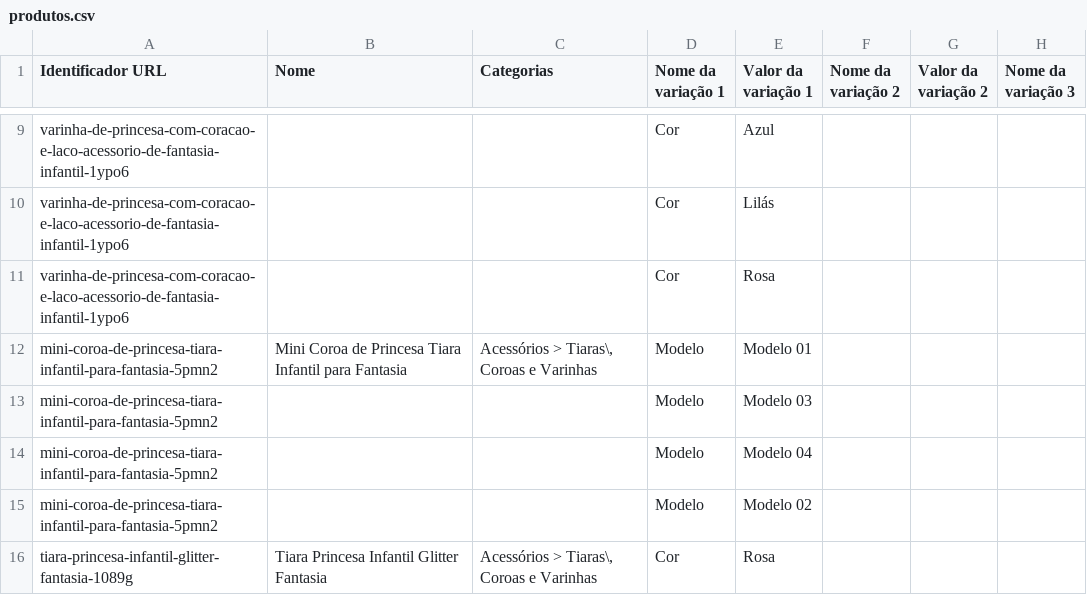
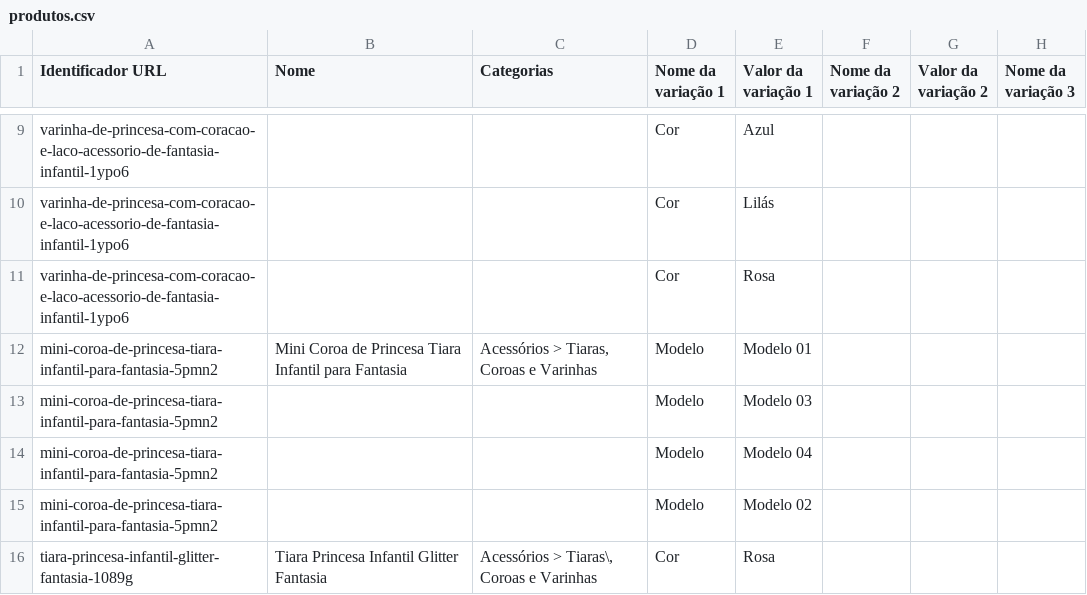
Before and after one commit to claudiagalvao/pedidos, a CSV file: produtos.csv, drawn as a sheet; only a part is shown, gaps mark what is left out; the diff names each change by its address in the sheet, - before the commit and + after, or states it on an @@ line.

Commit message:
Update produtos.csv

```diff
--- a/produtos.csv
+++ b/produtos.csv
-C12 (Categorias): Acessórios > Tiaras\, Coroas e Varinhas
+C12 (Categorias): Acessórios > Tiaras, Coroas e Varinhas
```
